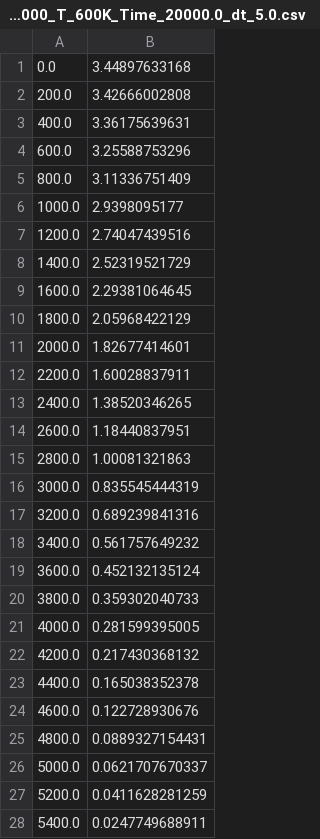
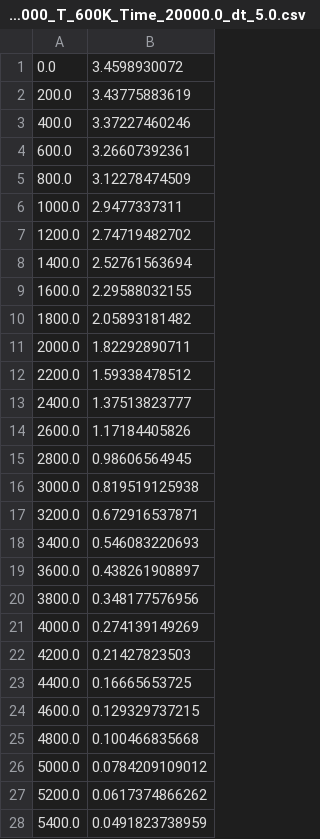
Before and after one commit to vijay13101996/PIMD, a CSV file: Pickle_files/QCMD_tcf_N_10000_T_600K_Time_20000.0_dt_5.0.csv, drawn as a sheet; only a part is shown; the diff covers the shown part only.

```diff
--- a/Pickle_files/QCMD_tcf_N_10000_T_600K_Time_20000.0_dt_5.0.csv
+++ b/Pickle_files/QCMD_tcf_N_10000_T_600K_Time_20000.0_dt_5.0.csv
@@ -1,28 +1,28 @@
-0.0	3.44897633168
-200.0	3.42666002808
-400.0	3.36175639631
-600.0	3.25588753296
-800.0	3.11336751409
-1000.0	2.9398095177
-1200.0	2.74047439516
-1400.0	2.52319521729
-1600.0	2.29381064645
-1800.0	2.05968422129
-2000.0	1.82677414601
-2200.0	1.60028837911
-2400.0	1.38520346265
-2600.0	1.18440837951
-2800.0	1.00081321863
-3000.0	0.835545444319
-3200.0	0.689239841316
-3400.0	0.561757649232
-3600.0	0.452132135124
-3800.0	0.359302040733
-4000.0	0.281599395005
-4200.0	0.217430368132
-4400.0	0.165038352378
-4600.0	0.122728930676
-4800.0	0.0889327154431
-5000.0	0.0621707670337
-5200.0	0.0411628281259
-5400.0	0.0247749688911
+0.0	3.4598930072
+200.0	3.43775883619
+400.0	3.37227460246
+600.0	3.26607392361
+800.0	3.12278474509
+1000.0	2.9477337311
+1200.0	2.74719482702
+1400.0	2.52761563694
+1600.0	2.29588032155
+1800.0	2.05893181482
+2000.0	1.82292890711
+2200.0	1.59338478512
+2400.0	1.37513823777
+2600.0	1.17184405826
+2800.0	0.98606564945
+3000.0	0.819519125938
+3200.0	0.672916537871
+3400.0	0.546083220693
+3600.0	0.438261908897
+3800.0	0.348177576956
+4000.0	0.274139149269
+4200.0	0.21427823503
+4400.0	0.16665653725
+4600.0	0.129329737215
+4800.0	0.100466835668
+5000.0	0.0784209109012
+5200.0	0.0617374866262
+5400.0	0.0491823738959
```
Also changed, not shown: 73 edited cells elsewhere in this file, Pickle_files/QCMD_tcf_N_10000_T_200K_Time_20000.0_dt_5.0.csv, Pickle_files/QCMD_tcf_N_10000_T_400K_Time_20000.0_dt_5.0.csv, 16 other files.
